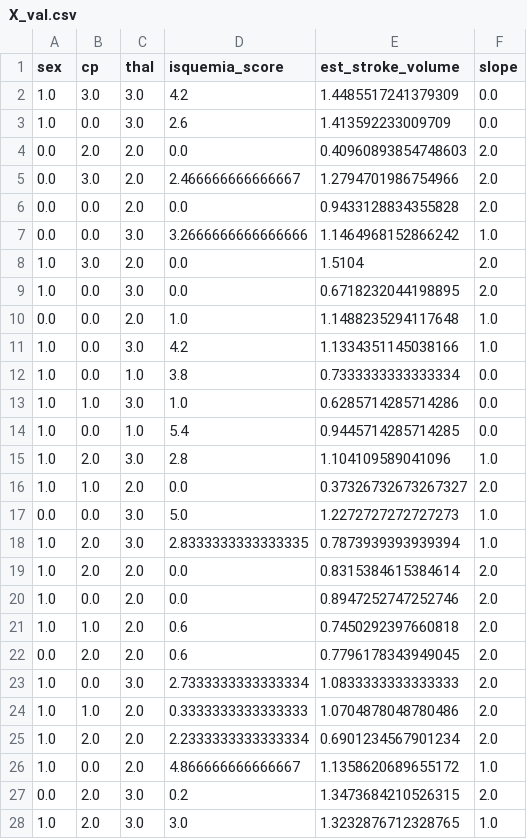
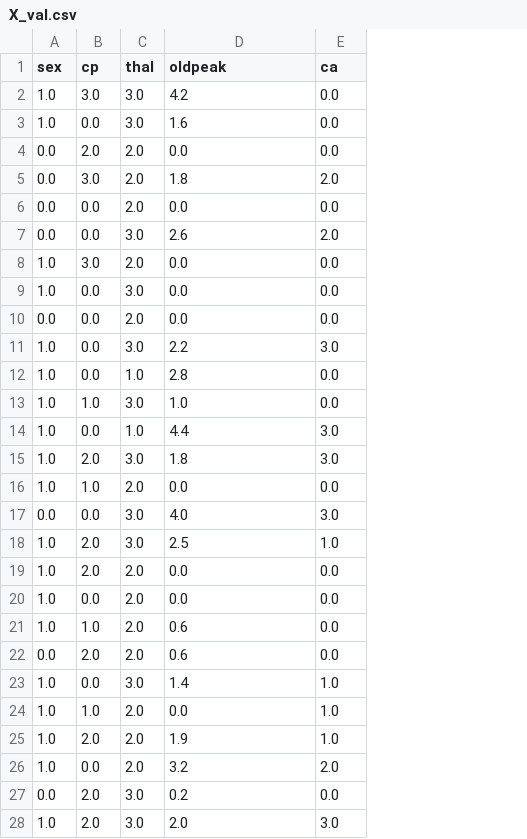
Before and after one commit to miluskapajuelo/Heart-Disease-Prediction-using-Machine-Learning-End-to-End-ML-Pipeline-, a CSV file: data/processed/X_val.csv, drawn as a sheet; only a part is shown; removed rows and columns are numbered as before the commit, all else as after; the diff covers the shown part only; the diff names each change by its address in the sheet, - before the commit and + after, or states it on an @@ line.

```diff
--- a/data/processed/X_val.csv
+++ b/data/processed/X_val.csv
-column E (est_stroke_volume), rows 2-28: 1.4485517241379309 | 1.413592233009709 | 0.40960893854748603 | 1.2794701986754966 | 0.9433128834355828 | 1.1464968152866242 | 1.5104 | 0.6718232044198895 | 1.1488235294117648 | 1.1334351145038166 | 0.7333333333333334 | 0.6285714285714286 | 0.9445714285714285 | 1.104109589041096 | 0.37326732673267327 | 1.2272727272727273 | 0.7873939393939394 | 0.8315384615384614 | 0.8947252747252746 | 0.7450292397660818 | 0.7796178343949045 | 1.0833333333333333 | 1.0704878048780486 | 0.6901234567901234 | 1.1358620689655172 | 1.3473684210526315 | 1.3232876712328765
-D1: isquemia_score
+D1: oldpeak
-E1: slope
+E1: ca
-D3 (oldpeak): 2.6
+D3 (oldpeak): 1.6
-E4 (ca): 2.0
+E4 (ca): 0.0
-D5 (oldpeak): 2.466666666666667
+D5 (oldpeak): 1.8
-E6 (ca): 2.0
+E6 (ca): 0.0
-D7 (oldpeak): 3.2666666666666666
+D7 (oldpeak): 2.6
-E7 (ca): 1.0
+E7 (ca): 2.0
-E8:E9 (ca): 2.0
+E8:E9 (ca): 0.0
-D10 (oldpeak): 1.0
+D10 (oldpeak): 0.0
-E10 (ca): 1.0
+E10 (ca): 0.0
-D11 (oldpeak): 4.2
+D11 (oldpeak): 2.2
-E11 (ca): 1.0
+E11 (ca): 3.0
-D12 (oldpeak): 3.8
+D12 (oldpeak): 2.8
-D14 (oldpeak): 5.4
+D14 (oldpeak): 4.4
-E14 (ca): 0.0
+E14 (ca): 3.0
-D15 (oldpeak): 2.8
+D15 (oldpeak): 1.8
-E15 (ca): 1.0
+E15 (ca): 3.0
-E16 (ca): 2.0
+E16 (ca): 0.0
-D17 (oldpeak): 5.0
+D17 (oldpeak): 4.0
-E17 (ca): 1.0
+E17 (ca): 3.0
-D18 (oldpeak): 2.8333333333333335
+D18 (oldpeak): 2.5
-E19:E22 (ca): 2.0
+E19:E22 (ca): 0.0
-D23 (oldpeak): 2.7333333333333334
+D23 (oldpeak): 1.4
-E23:E25 (ca): 2.0
+E23:E25 (ca): 1.0
-D24 (oldpeak): 0.3333333333333333
+D24 (oldpeak): 0.0
-D25 (oldpeak): 2.2333333333333334
+D25 (oldpeak): 1.9
-D26 (oldpeak): 4.866666666666667
+D26 (oldpeak): 3.2
-E26 (ca): 1.0
+E26 (ca): 2.0
-E27 (ca): 2.0
+E27 (ca): 0.0
-D28 (oldpeak): 3.0
+D28 (oldpeak): 2.0
-E28 (ca): 1.0
+E28 (ca): 3.0
```
Also changed, not shown: 44 edited cells elsewhere in this file, data/processed/X_test.csv, data/processed/X_train.csv, 13 other files.
